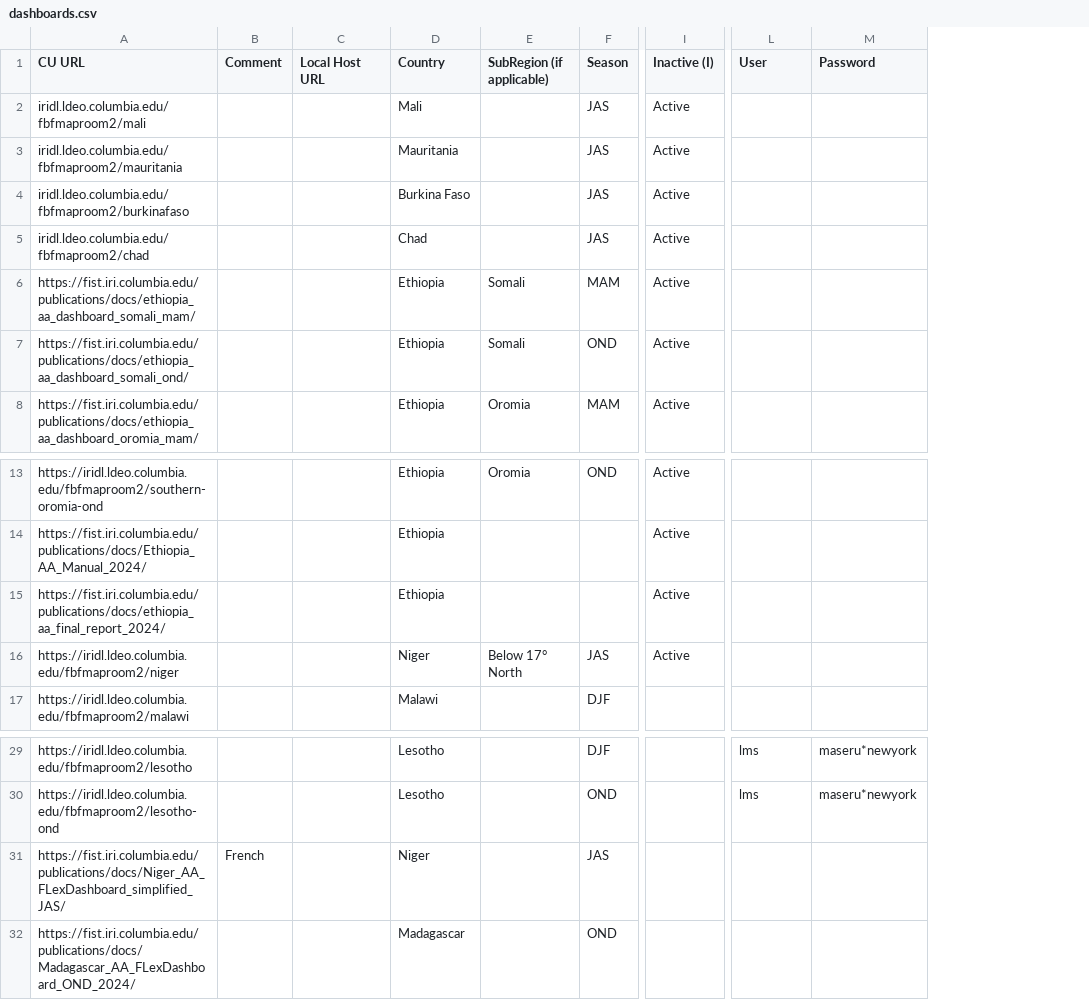
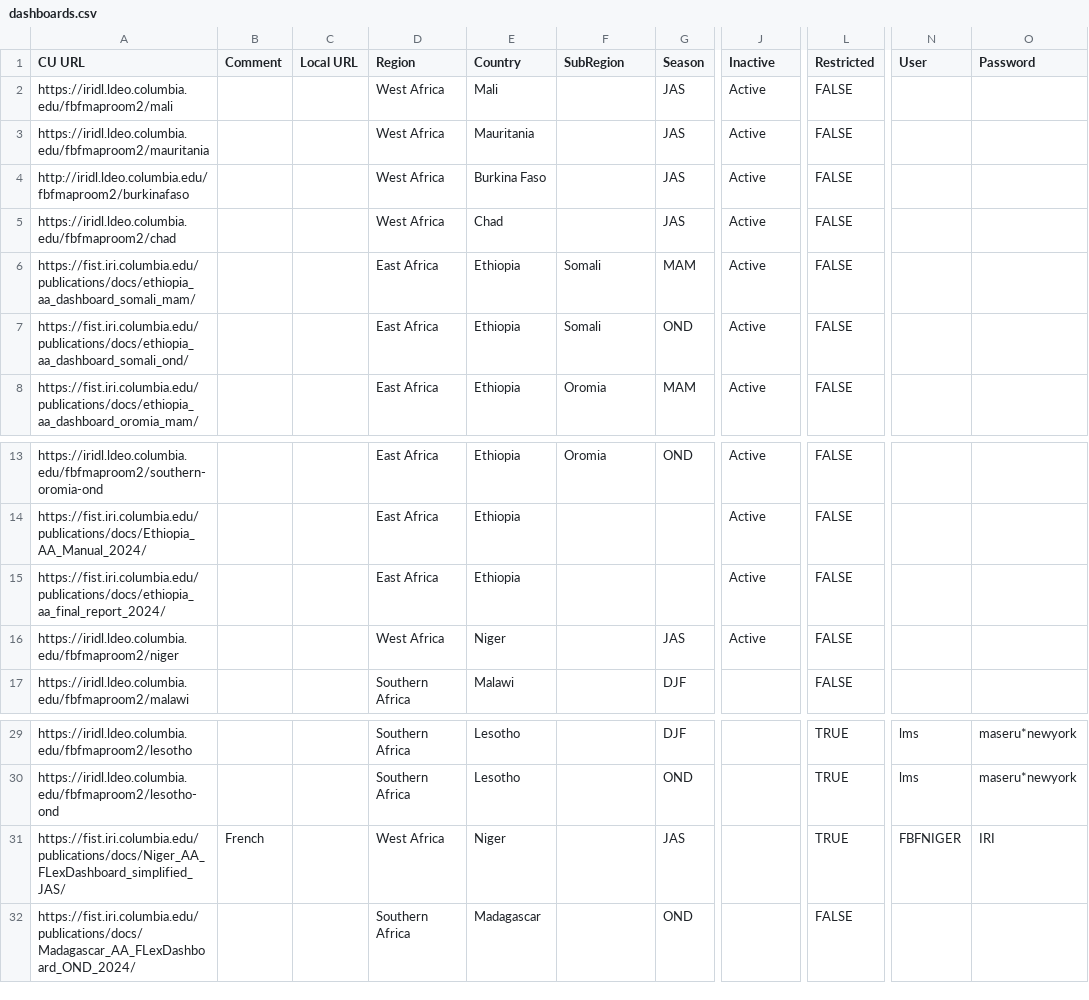
Before and after one commit to DOsgoodCU/thubplay, a CSV file: dashboards.csv, drawn as a sheet; only a part is shown, gaps mark what is left out; removed rows and columns are numbered as before the commit, all else as after; the diff names each change by its address in the sheet, - before the commit and + after, or states it on an @@ line.

```diff
--- a/dashboards.csv
+++ b/dashboards.csv
-column C (Local Host URL), empty
+column C (Local URL), empty
+column D (Region), rows 2-8: West Africa | West Africa | West Africa | West Africa | East Africa | East Africa | East Africa; rows 13-17: East Africa | East Africa | East Africa | West Africa | Southern Africa; rows 29-32: Southern Africa | Southern Africa | West Africa | Southern Africa
+column L (Restricted), rows 2-8: all FALSE; rows 13-17: all FALSE; rows 29-32: TRUE | TRUE | TRUE | FALSE
-F1: SubRegion (if applicable)
+F1: SubRegion
-J1: Inactive (I)
+J1: Inactive
-A2 (CU URL): iridl.ldeo.columbia.edu/fbfmaproom2/mali
+A2 (CU URL): https://iridl.ldeo.columbia.edu/fbfmaproom2/mali
-A3 (CU URL): iridl.ldeo.columbia.edu/fbfmaproom2/mauritania
+A3 (CU URL): https://iridl.ldeo.columbia.edu/fbfmaproom2/mauritania
-A4 (CU URL): iridl.ldeo.columbia.edu/fbfmaproom2/burkinafaso
+A4 (CU URL): http://iridl.ldeo.columbia.edu/fbfmaproom2/burkinafaso
-A5 (CU URL): iridl.ldeo.columbia.edu/fbfmaproom2/chad
+A5 (CU URL): https://iridl.ldeo.columbia.edu/fbfmaproom2/chad
-F16 (SubRegion): Below 17° North
+F16 (SubRegion): (empty)
-N31 (User): (empty)
+N31 (User): FBFNIGER
-O31 (Password): (empty)
+O31 (Password): IRI
```
Also changed, not shown: 21 other files.
